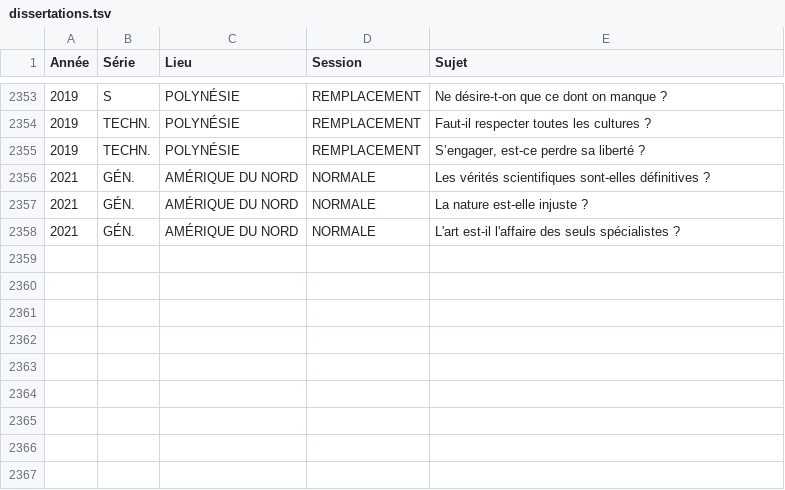
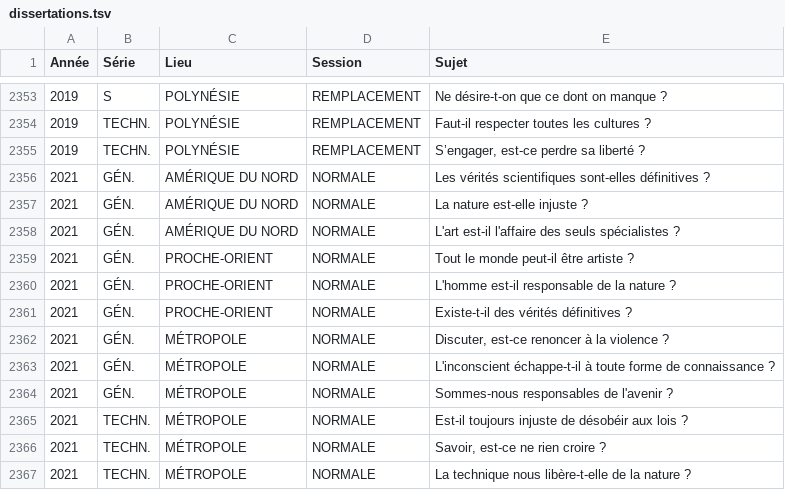
Before and after one commit to eyssette/sujets-philosophie-bac, a TSV file: data/dissertations.tsv, drawn as a sheet; only a part is shown, gaps mark what is left out.

```diff
--- a/data/dissertations.tsv
+++ b/data/dissertations.tsv
@@ -2358 +2358,10 @@ Année	Série	Lieu	Session	Sujet
 2021	GÉN.	AMÉRIQUE DU NORD	NORMALE	L'art est-il l'affaire des seuls spécialistes ?
+2021	GÉN.	PROCHE-ORIENT	NORMALE	Tout le monde peut-il être artiste ?
+2021	GÉN.	PROCHE-ORIENT	NORMALE	L'homme est-il responsable de la nature ?
+2021	GÉN.	PROCHE-ORIENT	NORMALE	Existe-t-il des vérités définitives ?
+2021	GÉN.	MÉTROPOLE	NORMALE	Discuter, est-ce renoncer à la violence ?
+2021	GÉN.	MÉTROPOLE	NORMALE	L'inconscient échappe-t-il à toute forme de connaissance ?
+2021	GÉN.	MÉTROPOLE	NORMALE	Sommes-nous responsables de l'avenir ?
+2021	TECHN.	MÉTROPOLE	NORMALE	Est-il toujours injuste de désobéir aux lois ?
+2021	TECHN.	MÉTROPOLE	NORMALE	Savoir, est-ce ne rien croire ?
+2021	TECHN.	MÉTROPOLE	NORMALE	La technique nous libère-t-elle de la nature ?
```
Also changed, not shown: 1 other file.
